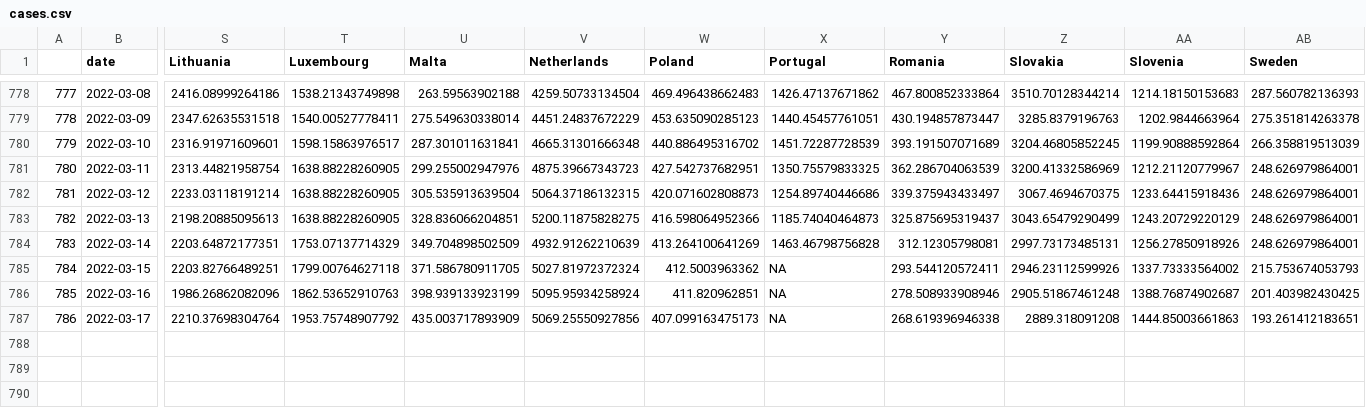
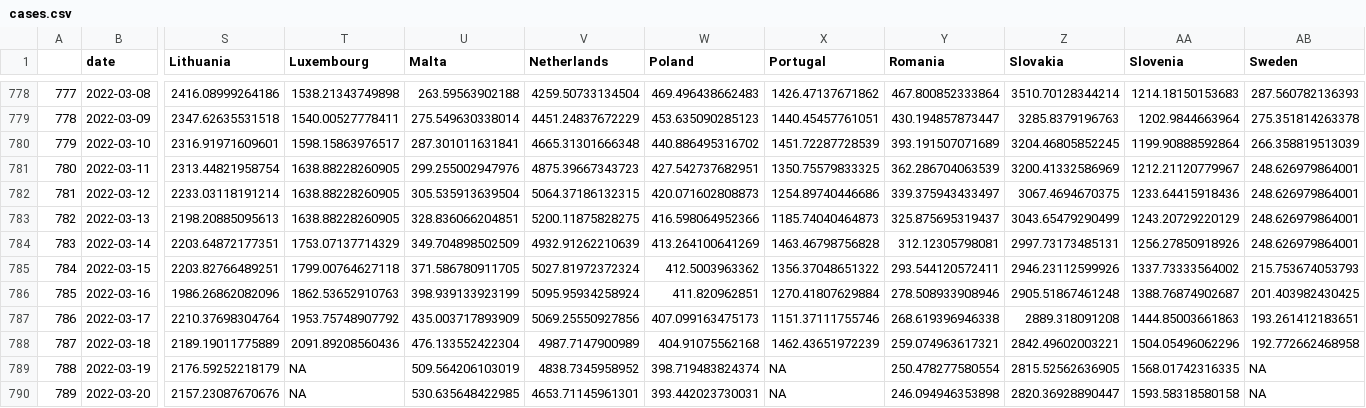
Before and after one commit to dfin-econ/dashboard, a CSV file: cases.csv, drawn as a sheet; only a part is shown, gaps mark what is left out; rows hold the shown columns only; the diff names each change by its address in the sheet, - before the commit and + after, or states it on an @@ line.

```diff
--- a/cases.csv
+++ b/cases.csv
-X785 (Portugal): NA
+X785 (Portugal): 1356.37048651322
-X786 (Portugal): NA
+X786 (Portugal): 1270.41807629884
-X787 (Portugal): NA
+X787 (Portugal): 1151.37111755746
+row 788: 787 | 2022-03-18 | 2189.19011775889 | 2091.89208560436 | 476.133552422304 | 4987.7147900989 | 404.91075562168 | 1462.43651972239 | 259.074963617321 | 2842.49602003221 | 1504.05496062296 | 192.772662468958
+row 789: 788 | 2022-03-19 | 2176.59252218179 | NA | 509.564206103019 | 4838.7345958952 | 398.719483824374 | NA | 250.478277580554 | 2815.52562636905 | 1568.01742316335 | NA
+row 790: 789 | 2022-03-20 | 2157.23087670676 | NA | 530.635648422985 | 4653.71145961301 | 393.442023730031 | NA | 246.094946353898 | 2820.36928890447 | 1593.58318580158 | NA
```
Also changed, not shown: cumulcases.csv, 1 other file.
